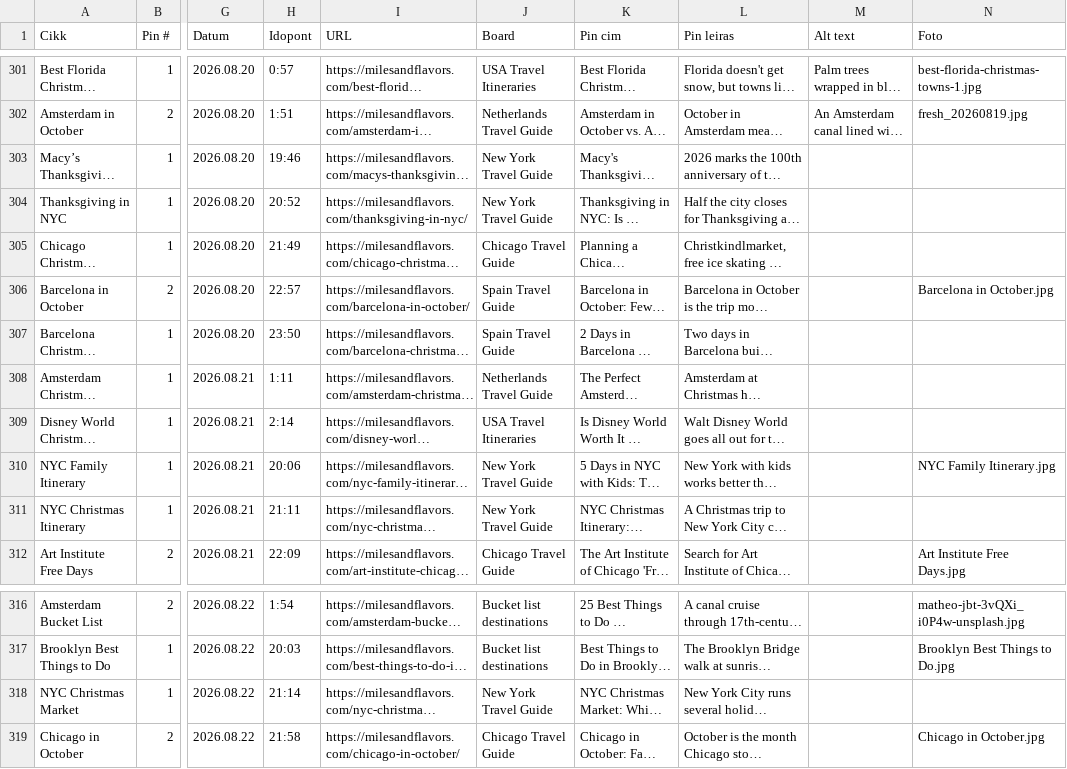
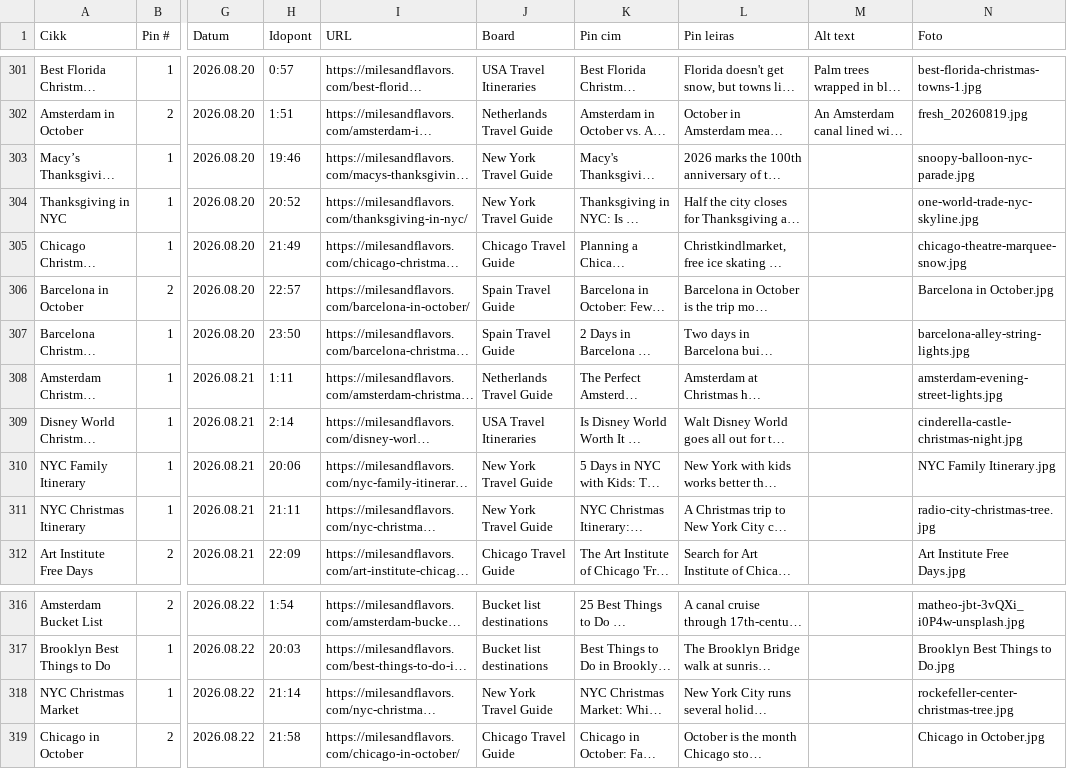
Before and after one commit to milesandflavors/pinfactory, a CSV file: pins.csv, drawn as a sheet; only a part is shown, gaps mark what is left out; long unchanged cells end in …; the diff names each change by its address in the sheet, - before the commit and + after, or states it on an @@ line.

```diff
--- a/pins.csv
+++ b/pins.csv
-N303 (Foto): (empty)
+N303 (Foto): snoopy-balloon-nyc-parade.jpg
-N304 (Foto): (empty)
+N304 (Foto): one-world-trade-nyc-skyline.jpg
-N305 (Foto): (empty)
+N305 (Foto): chicago-theatre-marquee-snow.jpg
-N307 (Foto): (empty)
+N307 (Foto): barcelona-alley-string-lights.jpg
-N308 (Foto): (empty)
+N308 (Foto): amsterdam-evening-street-lights.jpg
-N309 (Foto): (empty)
+N309 (Foto): cinderella-castle-christmas-night.jpg
-N311 (Foto): (empty)
+N311 (Foto): radio-city-christmas-tree.jpg
-N318 (Foto): (empty)
+N318 (Foto): rockefeller-center-christmas-tree.jpg
```
